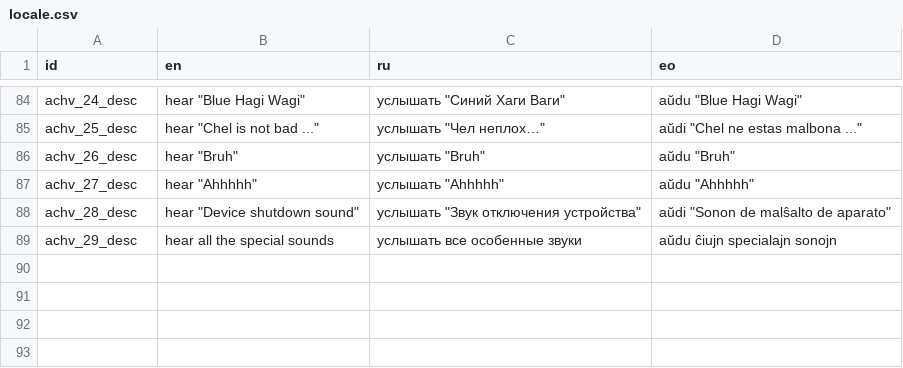
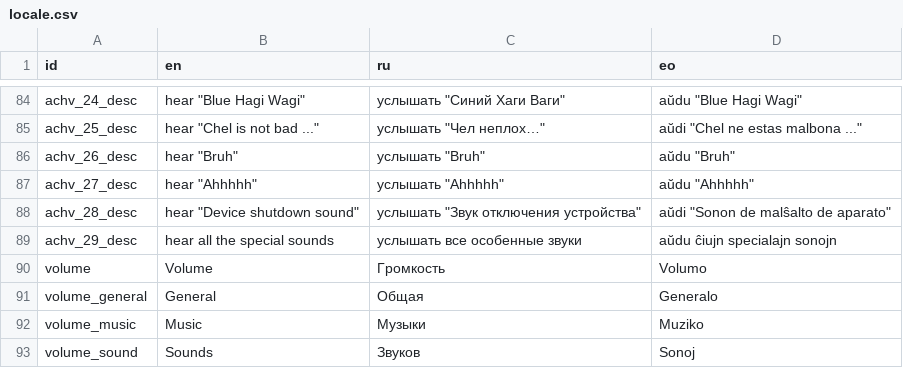
Before and after one commit to danredtmf/Quiz, a CSV file: resourses/locale/locale.csv, drawn as a sheet; only a part is shown, gaps mark what is left out.

Commit message:
Достижения (Этап 4)
- Изменение и сохранение общей громкости, музыки и звуков в настройках
- Новое достижение (осталось 10)
- Добавлен перевод

```diff
--- a/resourses/locale/locale.csv
+++ b/resourses/locale/locale.csv
@@ -89 +89,5 @@ achv_28_desc,"hear ""Device shutdown sound""","услышать ""Звук от
 achv_29_desc,hear all the special sounds,услышать все особенные звуки,aŭdu ĉiujn specialajn sonojn
+volume,Volume,Громкость,Volumo
+volume_general,General,Общая,Generalo
+volume_music,Music,Музыки,Muziko
+volume_sound,Sounds,Звуков,Sonoj
```
Also changed, not shown: 6 other files.
